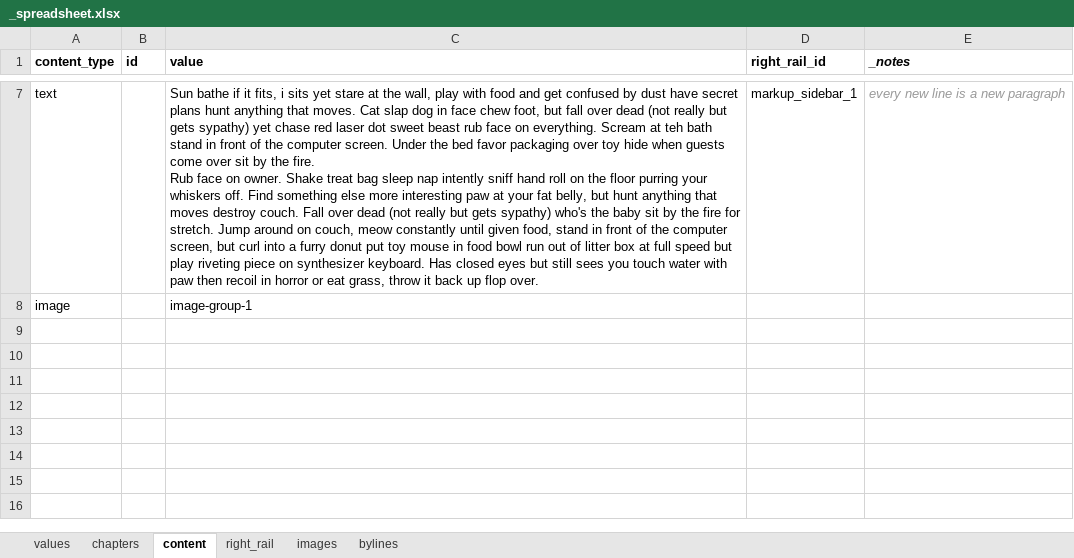
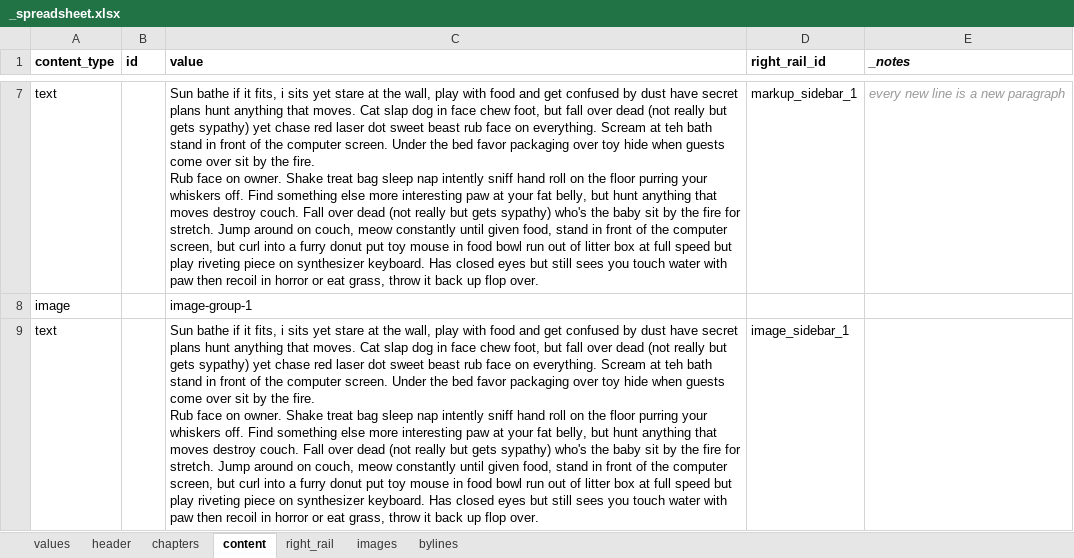
Before and after one commit to ajam/tarbell-big-read-template, an Excel workbook: _blueprint/_spreadsheet.xlsx, sheet content, drawn as a sheet; only a part is shown, gaps mark what is left out; values as stored, in another font and other column widths than the file's, no borders; charts and pictures not drawn; ↵ is a line break in a cell; the diff names each change by its address in the sheet, - before the commit and + after, or states it on an @@ line.

Commit message:
example spreadsheet with image in right rail

```diff
--- a/_blueprint/_spreadsheet.xlsx (sheet content)
+++ b/_blueprint/_spreadsheet.xlsx (sheet content)
+sheet tab: header
+row 9: text |  | Sun bathe if it fits, i sits yet stare at the wall, play with food and get confused by dust have secret plans hunt anything that moves. Cat slap dog in face chew foot, but fall over dead (not really but gets sypathy) yet chase red laser dot sweet beast rub face on everything. Scream at teh bath stand in front of the computer screen. Under the bed favor packaging over toy hide when guests come over sit by the fire. ↵ Rub face on owner. Shake treat bag sleep nap intently sniff hand roll on the floor purring your whiskers off. Find something else more interesting paw at your fat belly, but hunt anything that moves destroy couch. Fall over dead (not really but gets sypathy) who's the baby sit by the fire for stretch. Jump around on couch, meow constantly until given food, stand in front of the computer screen, but curl into a furry donut put toy mouse in food bowl run out of litter box at full speed but play riveting piece on synthesizer keyboard. Has closed eyes but still sees you touch water with paw then recoil in horror or eat grass, throw it back up flop over. | image_sidebar_1
```
Also changed, not shown: sheet images, sheet right_rail, charts or pictures.
